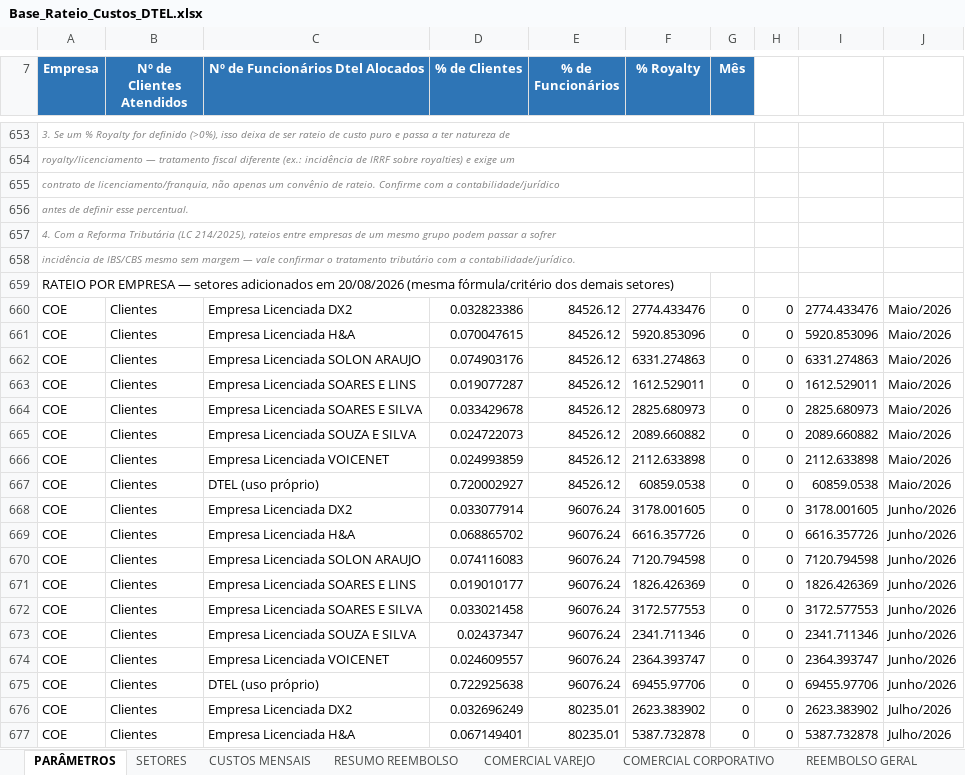
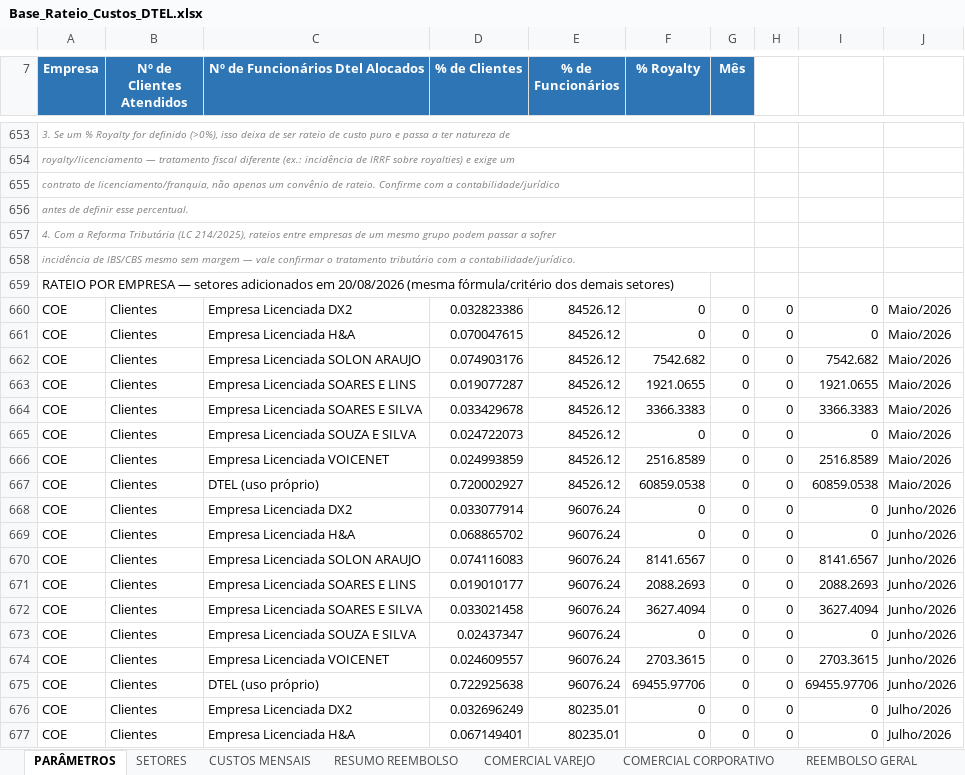
Before and after one commit to Deboradtelelecom/Base-dos-setores, an Excel workbook: dados-mensais/Base_Rateio_Custos_DTEL.xlsx, sheet PARÂMETROS, drawn as a sheet; only a part is shown, gaps mark what is left out; values as stored, in another font and other column widths than the file's, no borders; charts and pictures not drawn; the diff covers the shown part only; the diff names each change by its address in the sheet, - before the commit and + after, or states it on an @@ line.

```diff
--- a/dados-mensais/Base_Rateio_Custos_DTEL.xlsx (sheet PARÂMETROS)
+++ b/dados-mensais/Base_Rateio_Custos_DTEL.xlsx (sheet PARÂMETROS)
-F660 (% Royalty): 2774.433476
+F660 (% Royalty): 0
-I660: 2774.433476
+I660: 0
-F661 (% Royalty): 5920.853096
+F661 (% Royalty): 0
-I661: 5920.853096
+I661: 0
-F662 (% Royalty): 6331.274863
+F662 (% Royalty): 7542.682
-I662: 6331.274863
+I662: 7542.682
-F663 (% Royalty): 1612.529011
+F663 (% Royalty): 1921.0655
-I663: 1612.529011
+I663: 1921.0655
-F664 (% Royalty): 2825.680973
+F664 (% Royalty): 3366.3383
-I664: 2825.680973
+I664: 3366.3383
-F665 (% Royalty): 2089.660882
+F665 (% Royalty): 0
-I665: 2089.660882
+I665: 0
-F666 (% Royalty): 2112.633898
+F666 (% Royalty): 2516.8589
-I666: 2112.633898
+I666: 2516.8589
-F668 (% Royalty): 3178.001605
+F668 (% Royalty): 0
-I668: 3178.001605
+I668: 0
-F669 (% Royalty): 6616.357726
+F669 (% Royalty): 0
-I669: 6616.357726
+I669: 0
-F670 (% Royalty): 7120.794598
+F670 (% Royalty): 8141.6567
-I670: 7120.794598
+I670: 8141.6567
-F671 (% Royalty): 1826.426369
+F671 (% Royalty): 2088.2693
-I671: 1826.426369
+I671: 2088.2693
-F672 (% Royalty): 3172.577553
+F672 (% Royalty): 3627.4094
-I672: 3172.577553
+I672: 3627.4094
-F673 (% Royalty): 2341.711346
+F673 (% Royalty): 0
-I673: 2341.711346
+I673: 0
-F674 (% Royalty): 2364.393747
+F674 (% Royalty): 2703.3615
-I674: 2364.393747
+I674: 2703.3615
-F676 (% Royalty): 2623.383902
+F676 (% Royalty): 0
-I676: 2623.383902
+I676: 0
-F677 (% Royalty): 5387.732878
+F677 (% Royalty): 0
-I677: 5387.732878
+I677: 0
```
Also changed, not shown: 10 edited cells elsewhere in this sheet, sheet RESUMO REEMBOLSO.
